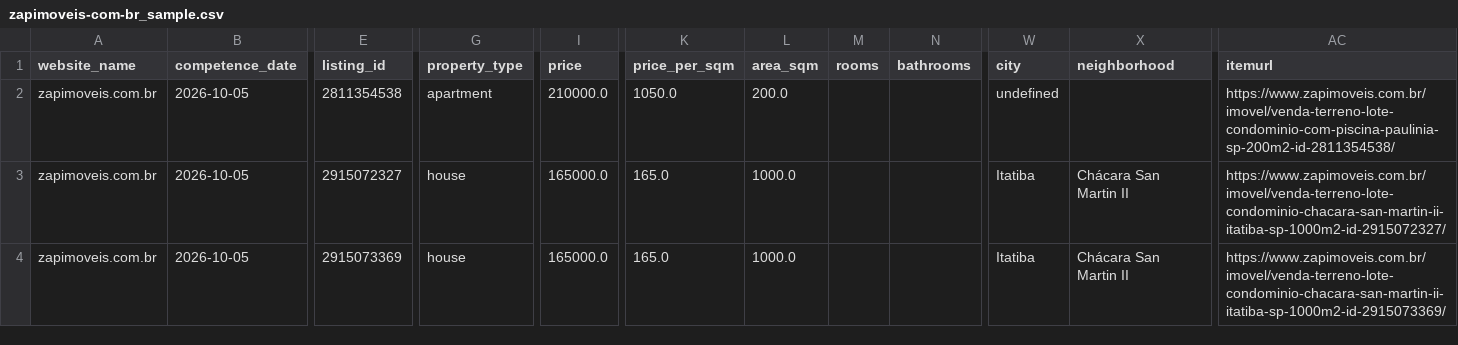
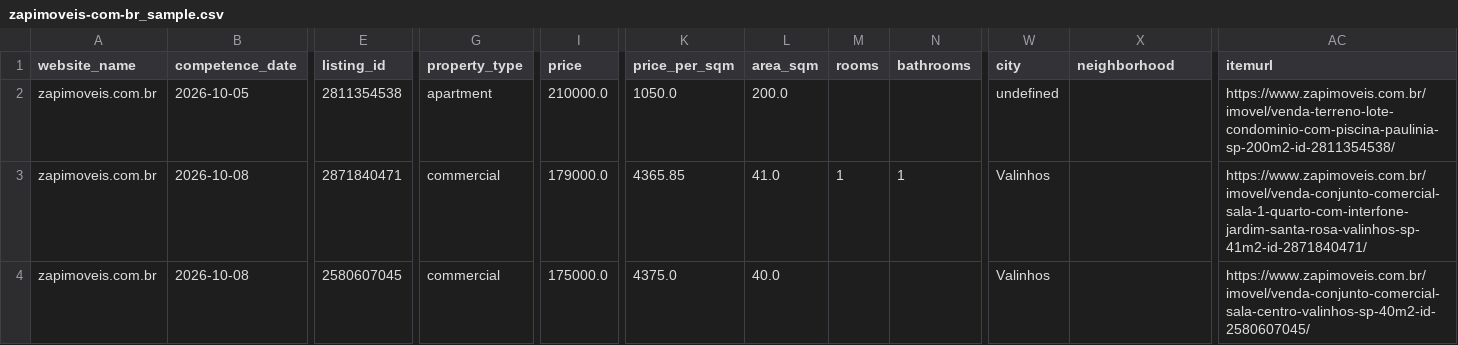
Before and after one commit to hunglp97/portfolio, a CSV file: samples/zapimoveis-com-br_sample.csv, drawn as a sheet; only a part is shown, gaps mark what is left out; the diff names each change by its address in the sheet, - before the commit and + after, or states it on an @@ line.

Commit message:
Update zapimoveis-com-br from zapimoveis-com-br-real-estate-basic:339a271e58add511 (59,146 rows)
Generated by the portfolio channel (databoutique-pilot scripts/channels/portfolio_site.py).

```diff
--- a/samples/zapimoveis-com-br_sample.csv
+++ b/samples/zapimoveis-com-br_sample.csv
-B3:B4 (competence_date): 2026-10-05
+B3:B4 (competence_date): 2026-10-08
-E3 (listing_id): 2915072327
+E3 (listing_id): 2871840471
-G3:G4 (property_type): house
+G3:G4 (property_type): commercial
-I3 (price): 165000.0
+I3 (price): 179000.0
-K3 (price_per_sqm): 165.0
+K3 (price_per_sqm): 4365.85
-L3 (area_sqm): 1000.0
+L3 (area_sqm): 41.0
-M3 (rooms): (empty)
+M3 (rooms): 1
-N3 (bathrooms): (empty)
+N3 (bathrooms): 1
-W3:W4 (city): Itatiba
+W3:W4 (city): Valinhos
-X3:X4 (neighborhood): Chácara San Martin II
+X3:X4 (neighborhood): (empty)
-AC3 (itemurl): https://www.zapimoveis.com.br/imovel/venda-terreno-lote-condominio-chacara-san-martin-ii-itatiba-sp-1000m2-id-2915072327/
+AC3 (itemurl): https://www.zapimoveis.com.br/imovel/venda-conjunto-comercial-sala-1-quarto-com-interfone-jardim-santa-rosa-valinhos-sp-41m2-id-2871840471/
-E4 (listing_id): 2915073369
+E4 (listing_id): 2580607045
-I4 (price): 165000.0
+I4 (price): 175000.0
-K4 (price_per_sqm): 165.0
+K4 (price_per_sqm): 4375.0
-L4 (area_sqm): 1000.0
+L4 (area_sqm): 40.0
-AC4 (itemurl): https://www.zapimoveis.com.br/imovel/venda-terreno-lote-condominio-chacara-san-martin-ii-itatiba-sp-1000m2-id-2915073369/
+AC4 (itemurl): https://www.zapimoveis.com.br/imovel/venda-conjunto-comercial-sala-centro-valinhos-sp-40m2-id-2580607045/
```
Also changed, not shown: 3 other files.
